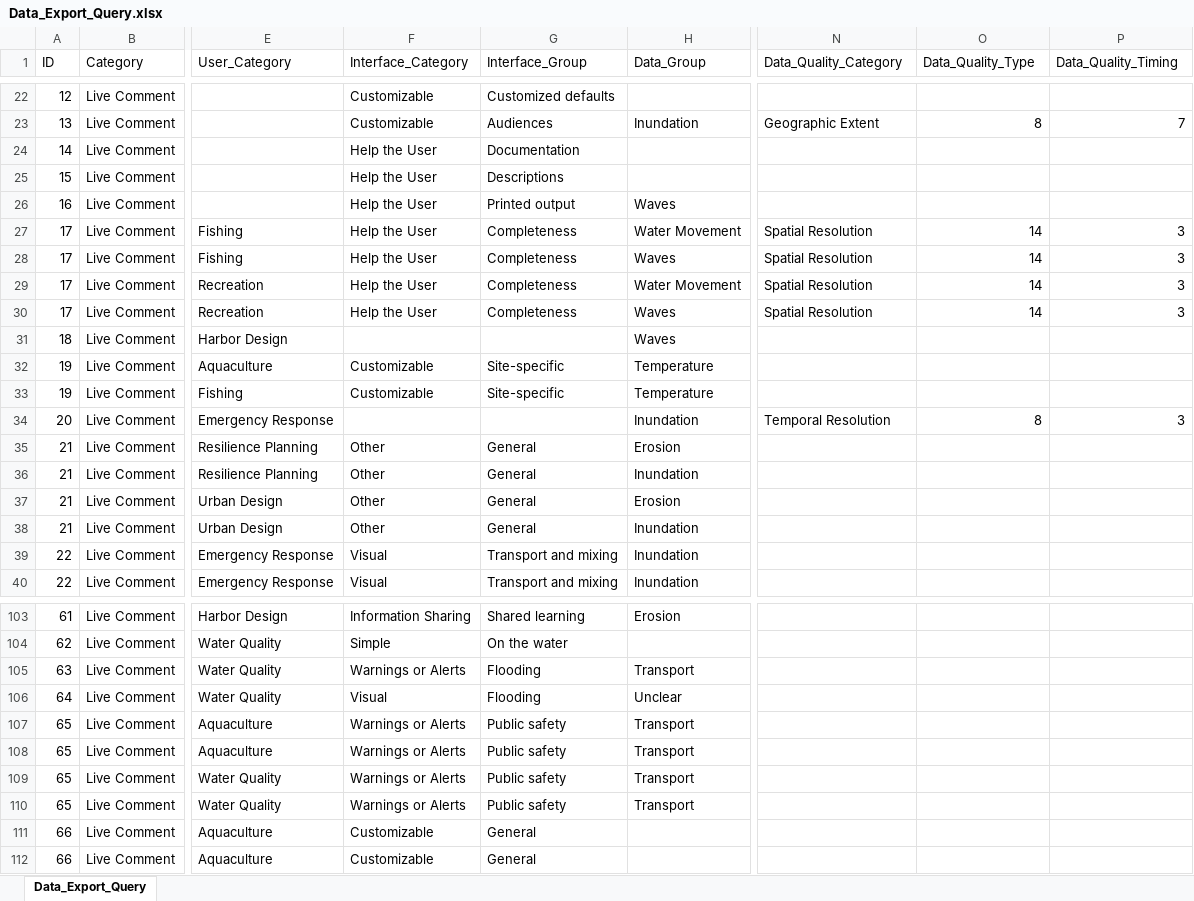
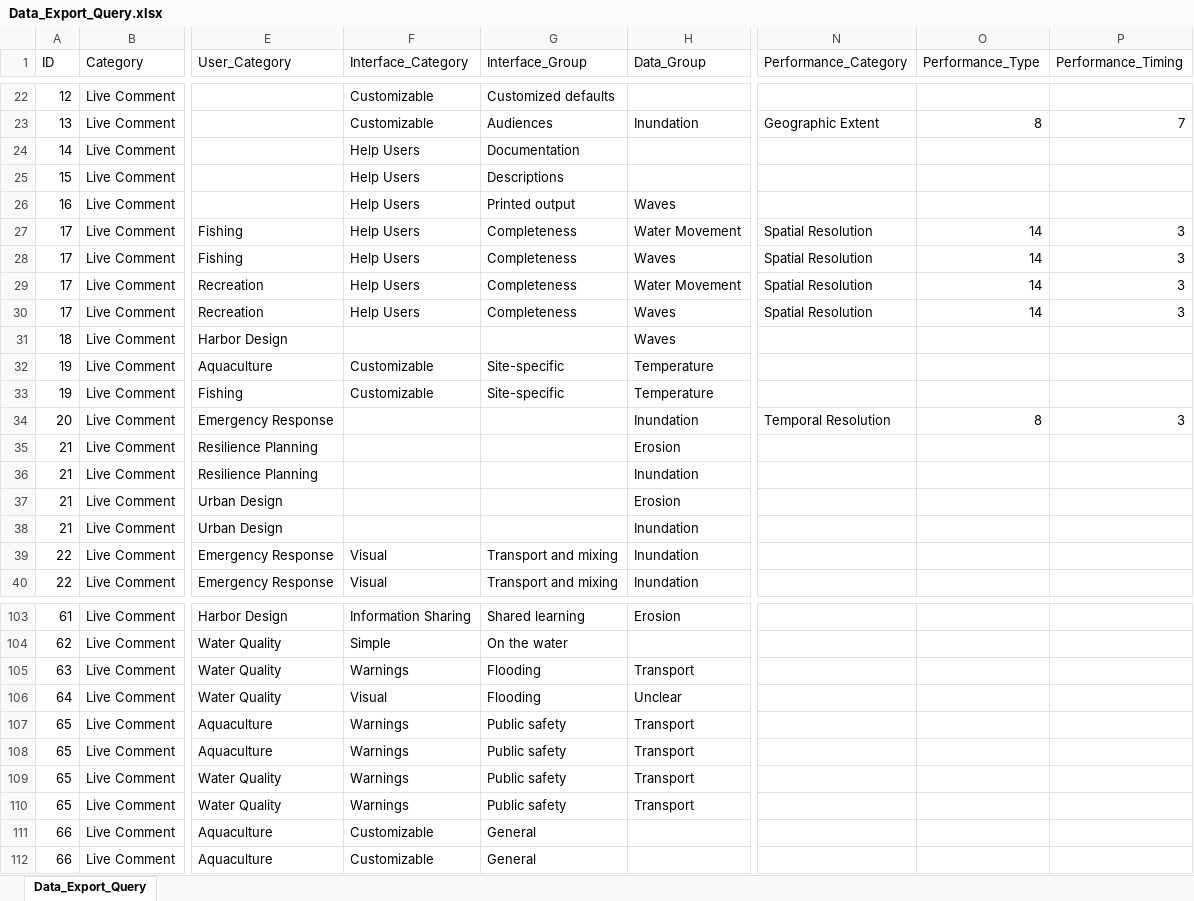
Before and after one commit to ccb60/Harbor_Model_Users, an Excel workbook: Data_Export_Query.xlsx, sheet Data_Export_Query, drawn as a sheet; only a part is shown, gaps mark what is left out; values as stored, in another font and other column widths than the file's, no borders; the diff covers the shown part only; the diff names each change by its address in the sheet, - before the commit and + after, or states it on an @@ line.

Commit message:
Revise for changed terminology in data; address inability to knit mosaic plots to PDF

```diff
--- a/Data_Export_Query.xlsx (sheet Data_Export_Query)
+++ b/Data_Export_Query.xlsx (sheet Data_Export_Query)
-N1: Data_Quality_Category
+N1: Performance_Category
-O1: Data_Quality_Type
+O1: Performance_Type
-P1: Data_Quality_Timing
+P1: Performance_Timing
-F24:F30 (Interface_Category): Help the User
+F24:F30 (Interface_Category): Help Users
-F35:F38 (Interface_Category): Other
+F35:F38 (Interface_Category): (empty)
-G35:G38 (Interface_Group): General
+G35:G38 (Interface_Group): (empty)
-F105 (Interface_Category): Warnings or Alerts
+F105 (Interface_Category): Warnings
-F107:F110 (Interface_Category): Warnings or Alerts
+F107:F110 (Interface_Category): Warnings
```
Also changed, not shown: 34 edited cells elsewhere in this sheet, 48 other files.
